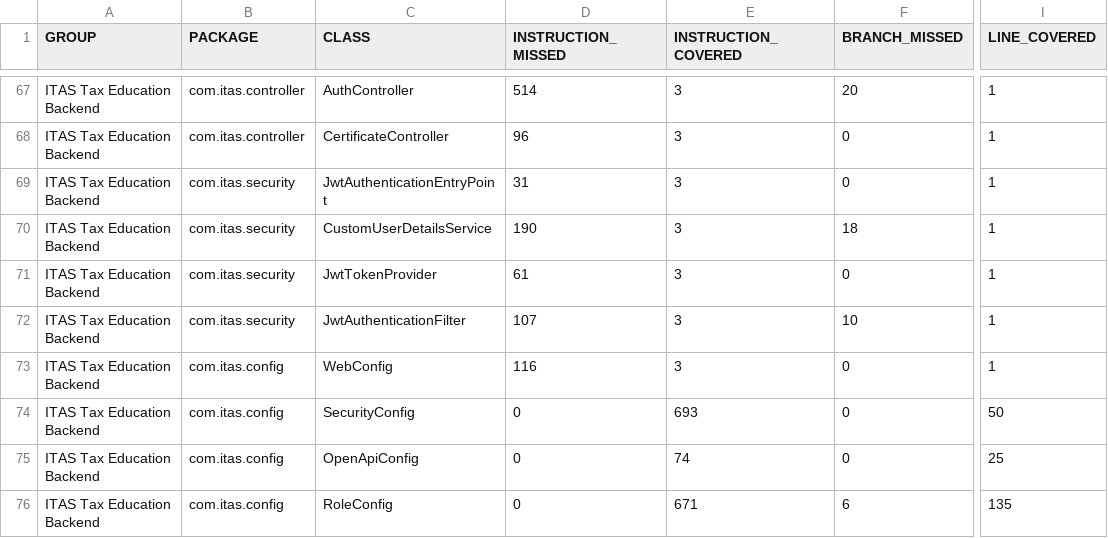
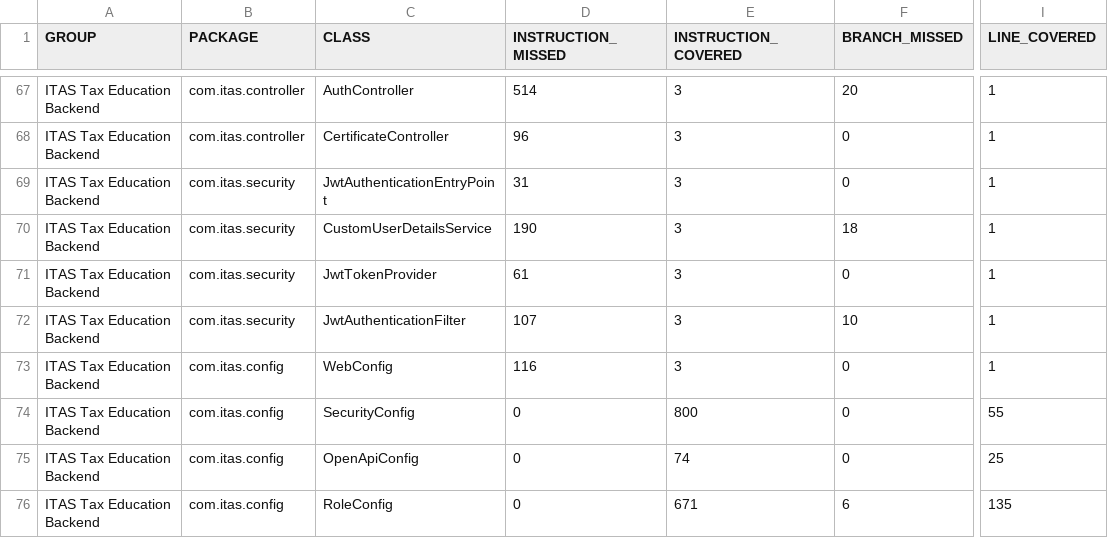
Before and after one commit to firaolassefa/ITAS-system-v2, a CSV file: backend/target/site/jacoco/jacoco.csv, drawn as a sheet; only a part is shown, gaps mark what is left out; the diff names each change by its address in the sheet, - before the commit and + after, or states it on an @@ line.

```diff
--- a/backend/target/site/jacoco/jacoco.csv
+++ b/backend/target/site/jacoco/jacoco.csv
-E74 (INSTRUCTION_COVERED): 693
+E74 (INSTRUCTION_COVERED): 800
-I74 (LINE_COVERED): 50
+I74 (LINE_COVERED): 55
```
Also changed, not shown: 15 other files.
